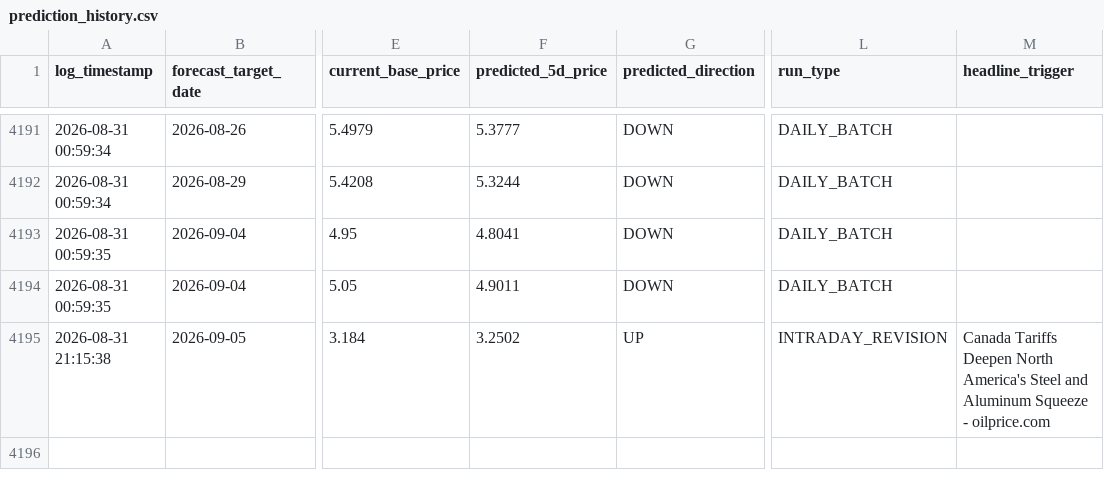
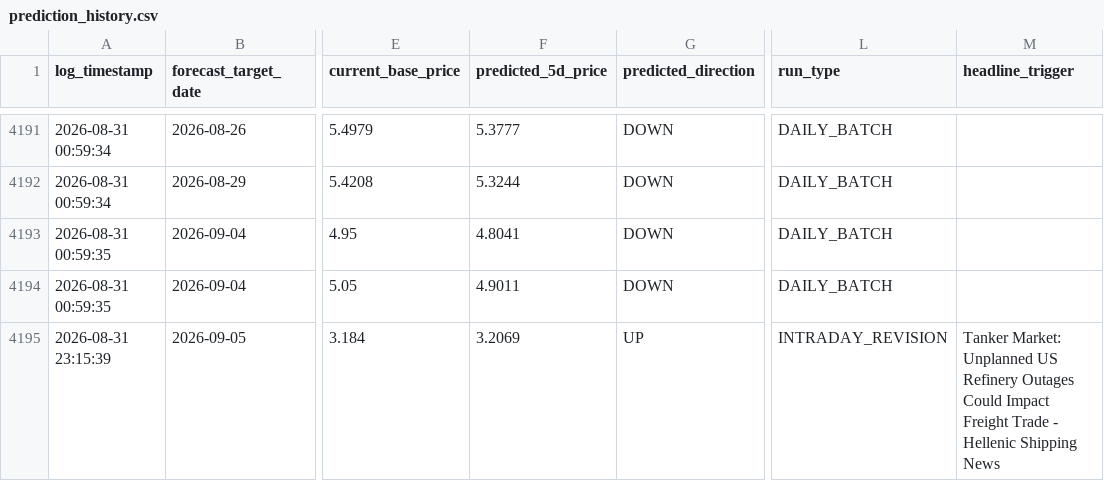
Before and after one commit to KoshiirRa/midgley, a CSV file: data/prediction_history.csv, drawn as a sheet; only a part is shown, gaps mark what is left out; the diff names each change by its address in the sheet, - before the commit and + after, or states it on an @@ line.

```diff
--- a/data/prediction_history.csv
+++ b/data/prediction_history.csv
-A4195 (log_timestamp): 2026-08-31 21:15:38
+A4195 (log_timestamp): 2026-08-31 23:15:39
-F4195 (predicted_5d_price): 3.2502
+F4195 (predicted_5d_price): 3.2069
-M4195 (headline_trigger): Canada Tariffs Deepen North America's Steel and Aluminum Squeeze - oilprice.com
+M4195 (headline_trigger): Tanker Market: Unplanned US Refinery Outages Could Impact Freight Trade - Hellenic Shipping News
```
Also changed, not shown: 12 other files.
